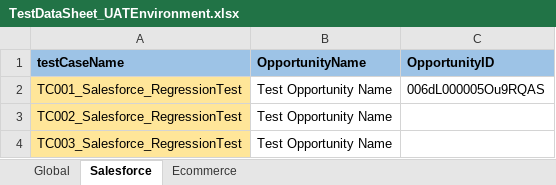
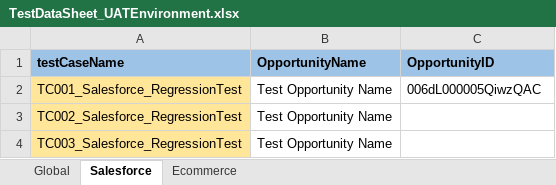
Before and after one commit to yogeshsjadhav13/PlaywrightForSalesforce, an Excel workbook: resources/TestDataSheet_UATEnvironment.xlsx, sheet Salesforce, drawn as a sheet; values as stored, in another font and other column widths than the file's, no borders; the diff names each change by its address in the sheet, - before the commit and + after, or states it on an @@ line.

```diff
--- a/resources/TestDataSheet_UATEnvironment.xlsx (sheet Salesforce)
+++ b/resources/TestDataSheet_UATEnvironment.xlsx (sheet Salesforce)
-C2 (OpportunityID): 006dL000005Ou9RQAS
+C2 (OpportunityID): 006dL000005QiwzQAC
```
Also changed, not shown: 2 other files.
